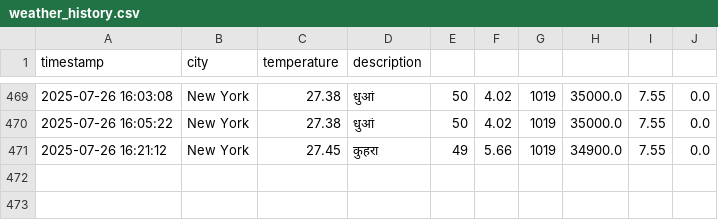
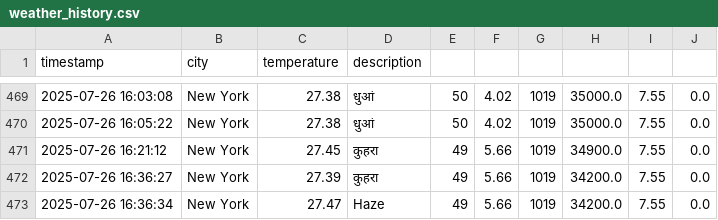
Before and after one commit to Chelsy-AI/Capstone, a CSV file: data/weather_history.csv, drawn as a sheet; only a part is shown, gaps mark what is left out; the diff names each change by its address in the sheet, - before the commit and + after, or states it on an @@ line.

Commit message:
city comparison added

```diff
--- a/data/weather_history.csv
+++ b/data/weather_history.csv
+row 472: 2025-07-26 16:36:27 | New York | 27.39 | कुहरा | 49 | 5.66 | 1019 | 34200.0 | 7.55 | 0.0
+row 473: 2025-07-26 16:36:34 | New York | 27.47 | Haze | 49 | 5.66 | 1019 | 34200.0 | 7.55 | 0.0
```
Also changed, not shown: 6 other files.
